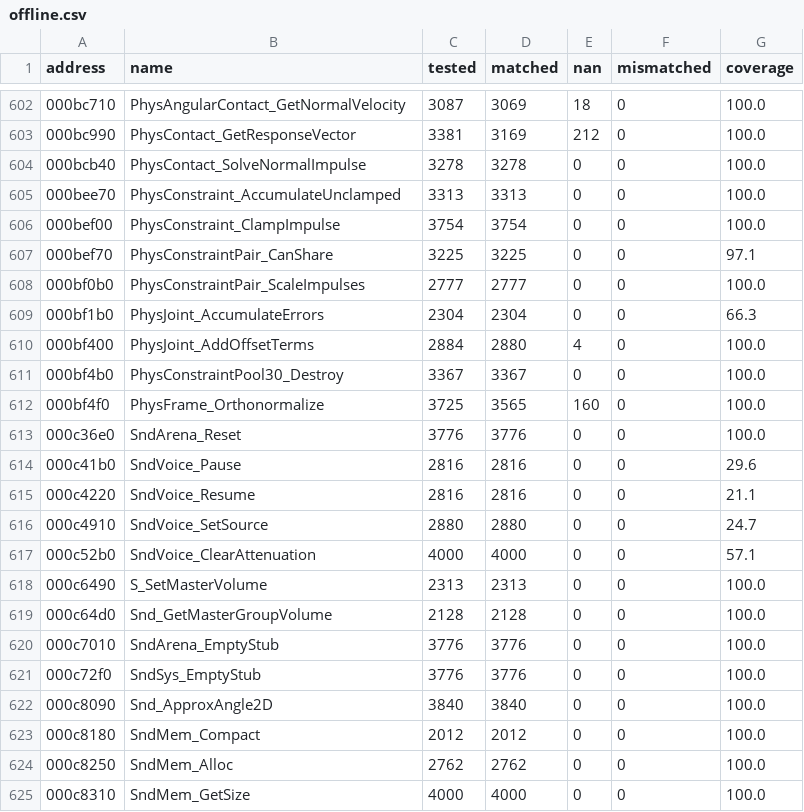
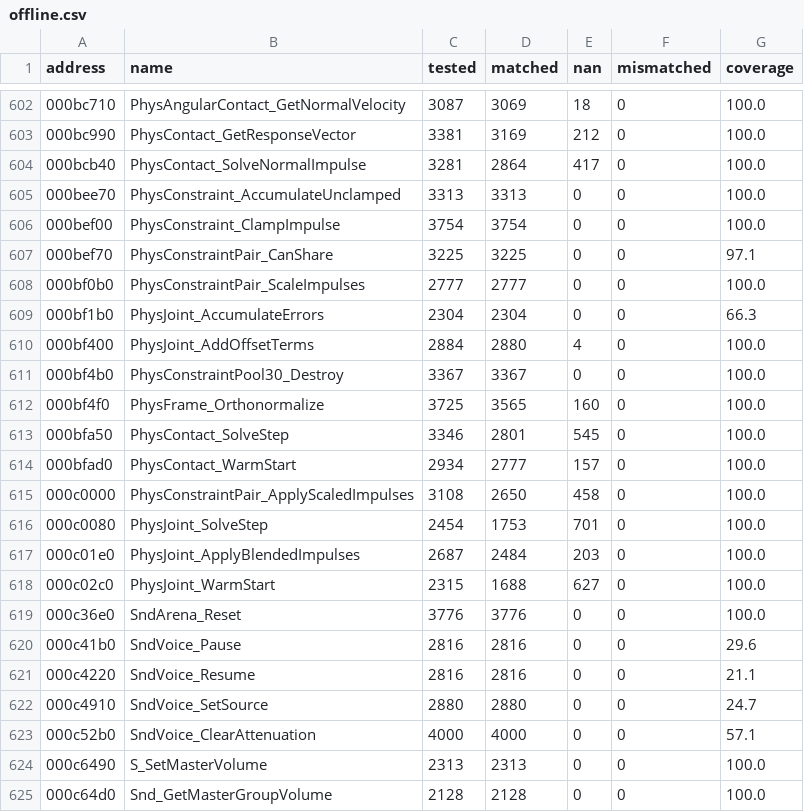
Before and after one commit to SmokeDoggy044/CoD2-BRO-Native-Loader, a CSV file: tools/data/offline.csv, drawn as a sheet; only a part is shown, gaps mark what is left out; the shorter side is filled out with more unchanged rows.

```diff
--- a/tools/data/offline.csv
+++ b/tools/data/offline.csv
@@ -603,3 +603,3 @@ address,name,tested,matched,nan,mismatched,coverage
 000bc990,PhysContact_GetResponseVector,3381,3169,212,0,100.0
-000bcb40,PhysContact_SolveNormalImpulse,3278,3278,0,0,100.0
+000bcb40,PhysContact_SolveNormalImpulse,3281,2864,417,0,100.0
 000bee70,PhysConstraint_AccumulateUnclamped,3313,3313,0,0,100.0
@@ -612,2 +612,8 @@ address,name,tested,matched,nan,mismatched,coverage
 000bf4f0,PhysFrame_Orthonormalize,3725,3565,160,0,100.0
+000bfa50,PhysContact_SolveStep,3346,2801,545,0,100.0
+000bfad0,PhysContact_WarmStart,2934,2777,157,0,100.0
+000c0000,PhysConstraintPair_ApplyScaledImpulses,3108,2650,458,0,100.0
+000c0080,PhysJoint_SolveStep,2454,1753,701,0,100.0
+000c01e0,PhysJoint_ApplyBlendedImpulses,2687,2484,203,0,100.0
+000c02c0,PhysJoint_WarmStart,2315,1688,627,0,100.0
 000c36e0,SndArena_Reset,3776,3776,0,0,100.0
```
Also changed, not shown: docs/game_classes.csv, tools/data/functions.csv, 4 other files.
